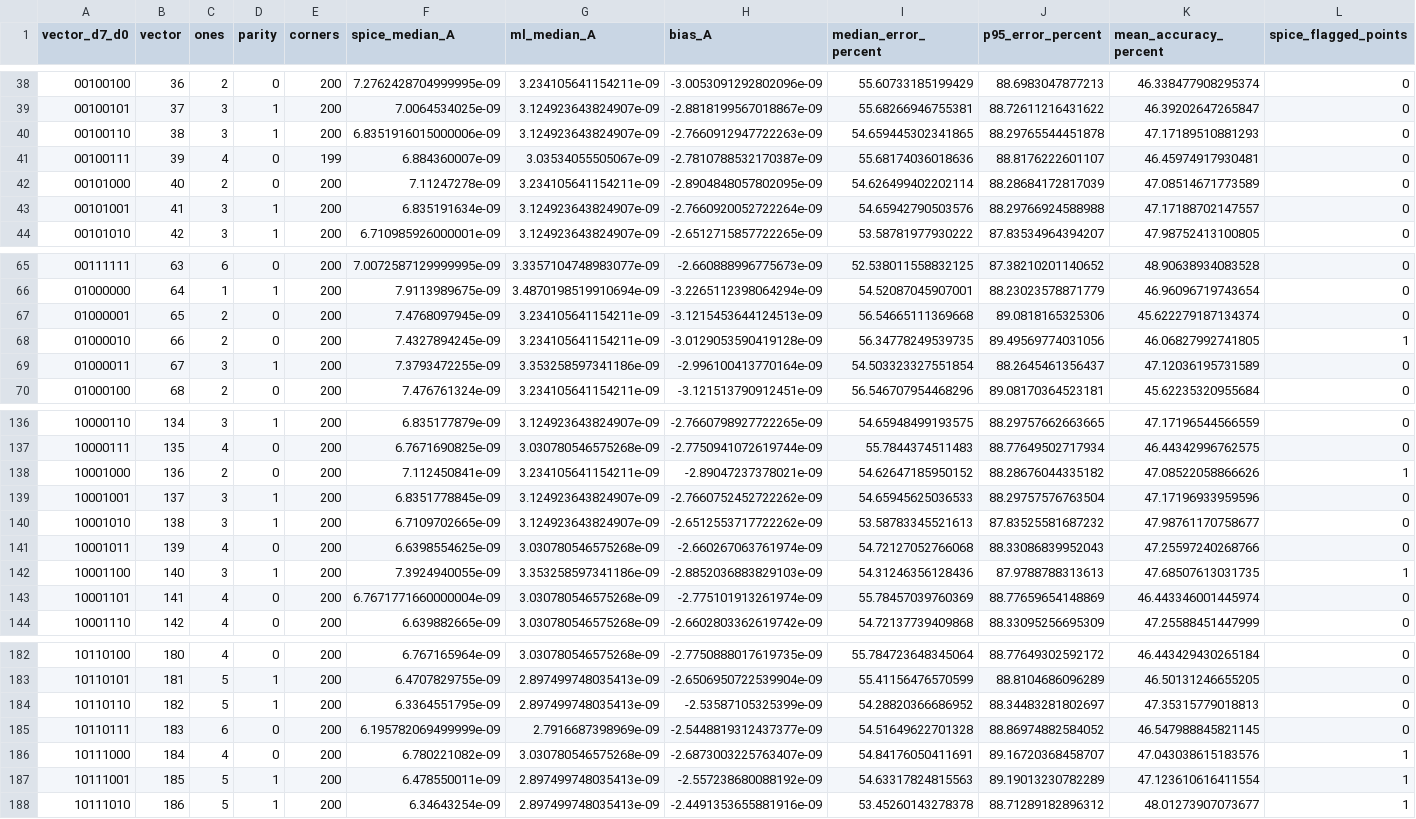
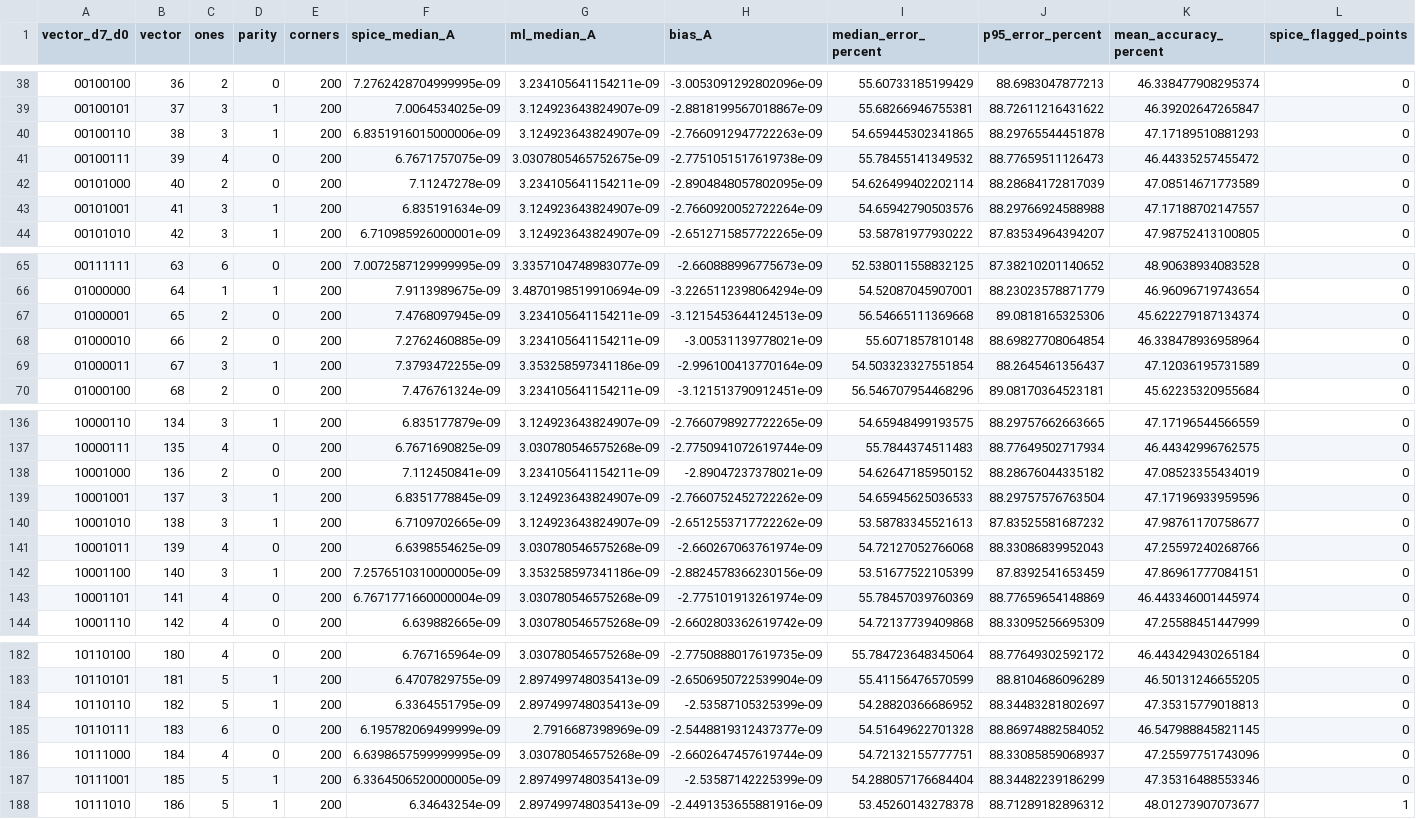
Before and after one commit to Pavani1256/DVD_ML_Project, a CSV file: results/circuit_validation/circuit_metrics_per_vector_plain_sum.csv, drawn as a sheet; only a part is shown, gaps mark what is left out; the diff covers the shown part only.

```diff
--- a/results/circuit_validation/circuit_metrics_per_vector_plain_sum.csv
+++ b/results/circuit_validation/circuit_metrics_per_vector_plain_sum.csv
@@ -40,3 +40,3 @@ vector_d7_d0,vector,ones,parity,corners,spice_median_A,ml_median_A,bias_A,median
 00100110,38,3,1,200,6.8351916015000006e-09,3.124923643824907e-09,-2.7660912947722263e-09,54.659445302341865,88.29765544451878,47.17189510881293,0
-00100111,39,4,0,199,6.884360007e-09,3.03534055505067e-09,-2.7810788532170387e-09,55.68174036018636,88.8176222601107,46.45974917930481,0
+00100111,39,4,0,200,6.7671757075e-09,3.0307805465752675e-09,-2.7751051517619738e-09,55.78455141349532,88.77659511126473,46.44335257455472,0
 00101000,40,2,0,200,7.11247278e-09,3.234105641154211e-09,-2.8904848057802095e-09,54.626499402202114,88.28684172817039,47.08514671773589,0
@@ -67,3 +67,3 @@ vector_d7_d0,vector,ones,parity,corners,spice_median_A,ml_median_A,bias_A,median
 01000001,65,2,0,200,7.4768097945e-09,3.234105641154211e-09,-3.1215453644124513e-09,56.54665111369668,89.0818165325306,45.622279187134374,0
-01000010,66,2,0,200,7.4327894245e-09,3.234105641154211e-09,-3.0129053590419128e-09,56.34778249539735,89.49569774031056,46.06827992741805,1
+01000010,66,2,0,200,7.2762460885e-09,3.234105641154211e-09,-3.00531139778021e-09,55.6071857810148,88.69827708064854,46.338478936958964,0
 01000011,67,3,1,200,7.3793472255e-09,3.353258597341186e-09,-2.996100413770164e-09,54.503323327551854,88.2645461356437,47.12036195731589,0
@@ -137,3 +137,3 @@ vector_d7_d0,vector,ones,parity,corners,spice_median_A,ml_median_A,bias_A,median
 10000111,135,4,0,200,6.7671690825e-09,3.030780546575268e-09,-2.7750941072619744e-09,55.7844374511483,88.77649502717934,46.44342996762575,0
-10001000,136,2,0,200,7.112450841e-09,3.234105641154211e-09,-2.89047237378021e-09,54.62647185950152,88.28676044335182,47.08522058866626,1
+10001000,136,2,0,200,7.112450841e-09,3.234105641154211e-09,-2.89047237378021e-09,54.62647185950152,88.28676044335182,47.08523355434019,0
 10001001,137,3,1,200,6.8351778845e-09,3.124923643824907e-09,-2.7660752452722262e-09,54.65945625036533,88.29757576763504,47.17196933959596,0
@@ -141,3 +141,3 @@ vector_d7_d0,vector,ones,parity,corners,spice_median_A,ml_median_A,bias_A,median
 10001011,139,4,0,200,6.6398554625e-09,3.030780546575268e-09,-2.660267063761974e-09,54.72127052766068,88.33086839952043,47.25597240268766,0
-10001100,140,3,1,200,7.3924940055e-09,3.353258597341186e-09,-2.8852036883829103e-09,54.31246356128436,87.9788788313613,47.68507613031735,1
+10001100,140,3,1,200,7.2576510310000005e-09,3.353258597341186e-09,-2.8824578366230156e-09,53.51677522105399,87.8392541653459,47.86961777084151,0
 10001101,141,4,0,200,6.7671771660000004e-09,3.030780546575268e-09,-2.775101913261974e-09,55.78457039760369,88.77659654148869,46.443346001445974,0
@@ -185,4 +185,4 @@ vector_d7_d0,vector,ones,parity,corners,spice_median_A,ml_median_A,bias_A,median
 10110111,183,6,0,200,6.195782069499999e-09,2.7916687398969e-09,-2.5448819312437377e-09,54.51649622701328,88.86974882584052,46.547988845821145,0
-10111000,184,4,0,200,6.780221082e-09,3.030780546575268e-09,-2.6873003225763407e-09,54.84176050411691,89.16720368458707,47.043038615183576,1
-10111001,185,5,1,200,6.478550011e-09,2.897499748035413e-09,-2.557238680088192e-09,54.63317824815563,89.19013230782289,47.123610616411554,1
+10111000,184,4,0,200,6.6398657599999995e-09,3.030780546575268e-09,-2.6602647457619744e-09,54.72132155777751,88.33085859068937,47.25597751743096,0
+10111001,185,5,1,200,6.3364506520000005e-09,2.897499748035413e-09,-2.53587142225399e-09,54.288057176684404,88.34482239186299,47.35316488553346,0
 10111010,186,5,1,200,6.34643254e-09,2.897499748035413e-09,-2.4491353655881916e-09,53.45260143278378,88.71289182896312,48.01273907073677,1
```
Also changed, not shown: 14 edited cells elsewhere in this file, results/circuit_validation/circuit_metrics_by_ones.csv, results/circuit_validation/circuit_metrics_per_vector_with_loading.csv, 14 other files.
